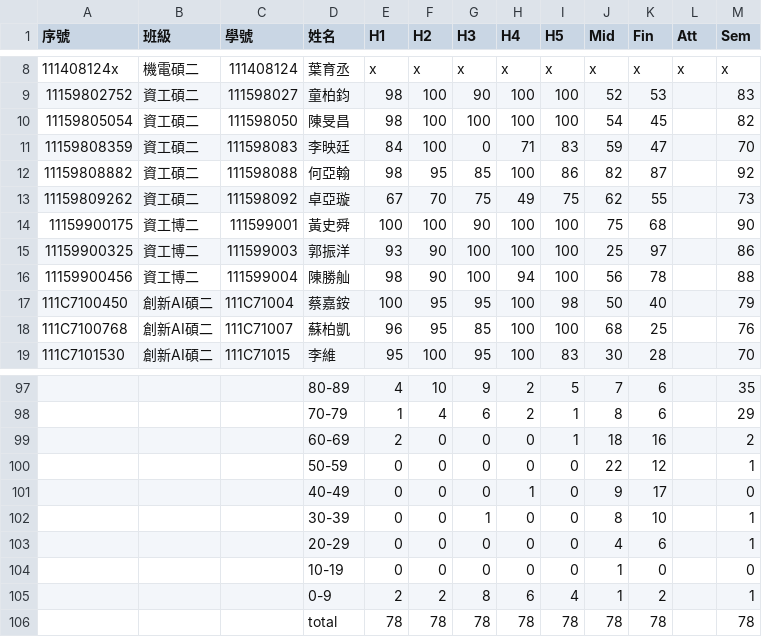
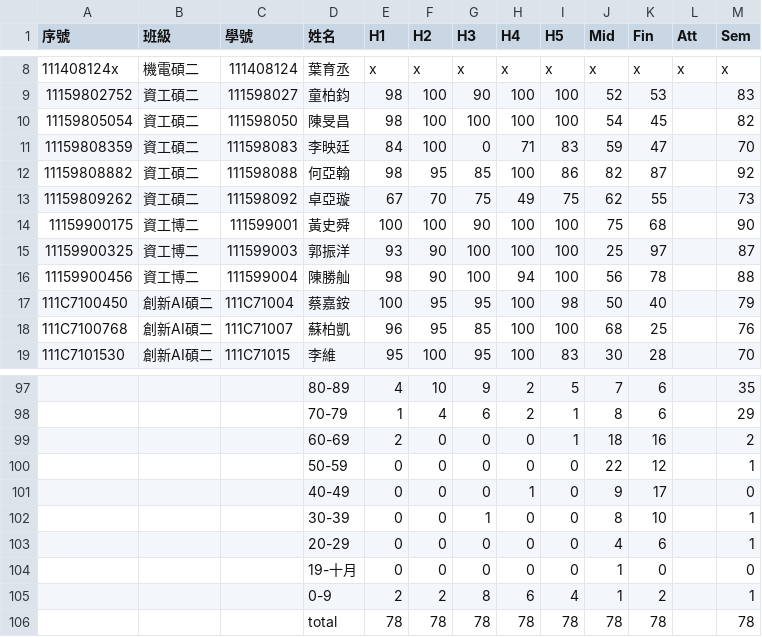
Before and after one commit to eggcm/ALG-grades-S24-grad, a CSV file: ALG-grades-S24-G.csv, drawn as a sheet; only a part is shown, gaps mark what is left out; the diff names each change by its address in the sheet, - before the commit and + after, or states it on an @@ line.

Commit message:
Add files via upload

```diff
--- a/ALG-grades-S24-G.csv
+++ b/ALG-grades-S24-G.csv
-M15 (Sem): 86
+M15 (Sem): 87
-D104 (姓名): 10-19
+D104 (姓名): 19-十月
```
